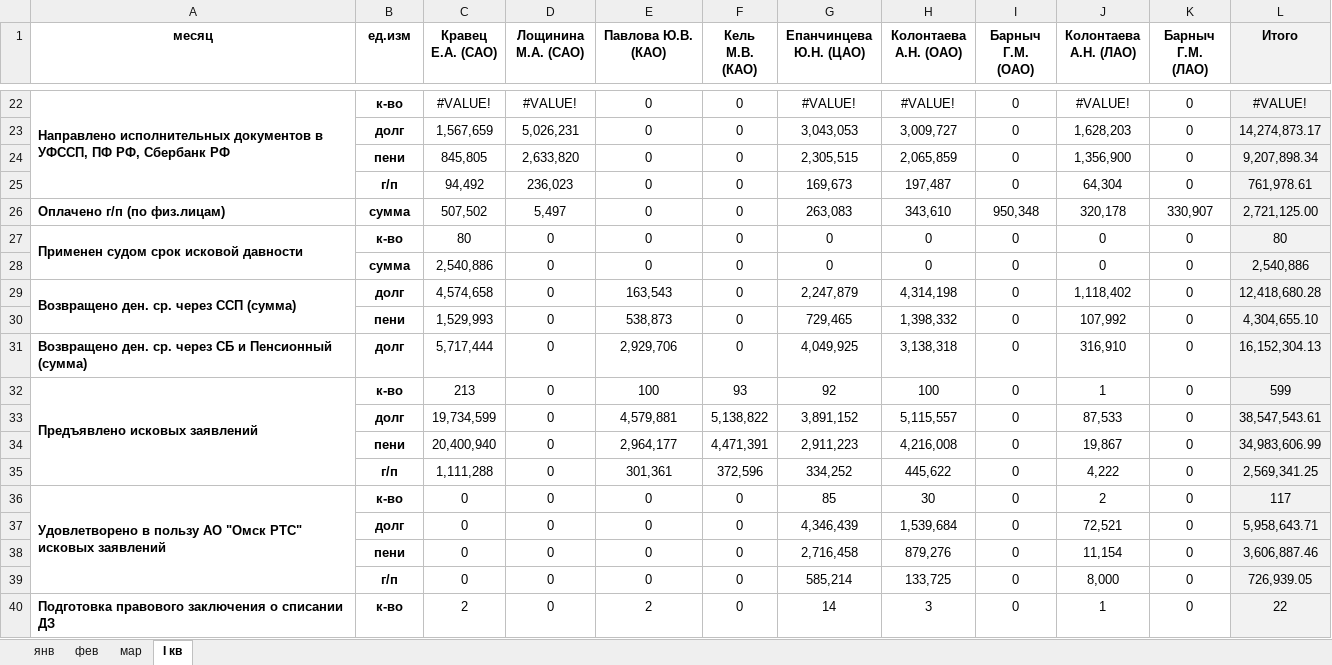
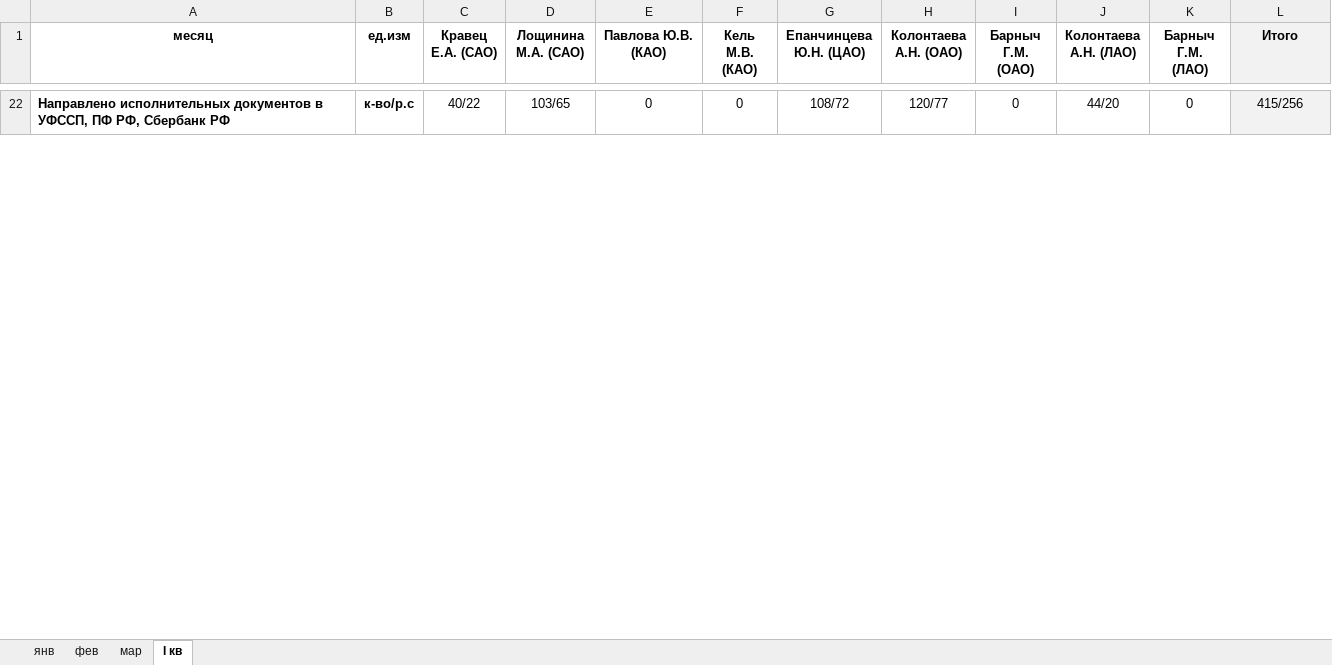
Before and after one commit to xissay13-gif/111111, an Excel workbook: Отчет_Проект.xlsx, sheet I кв, drawn as a sheet; only a part is shown, gaps mark what is left out; values as stored, in another font and other column widths than the file's, no borders; removed rows and columns are numbered as before the commit, all else as after; the diff covers the shown part only; the diff names each change by its address in the sheet, - before the commit and + after, or states it on an @@ line.

```diff
--- a/Отчет_Проект.xlsx (sheet I кв)
+++ b/Отчет_Проект.xlsx (sheet I кв)
-B22 (ед.изм): к-во
+B22 (ед.изм): к-во/р.с
-C22 (Кравец Е.А. (САО)): #VALUE!
+C22 (Кравец Е.А. (САО)): 40/22
-D22 (Лощинина М.А. (САО)): #VALUE!
+D22 (Лощинина М.А. (САО)): 103/65
-G22 (Епанчинцева Ю.Н. (ЦАО)): #VALUE!
+G22 (Епанчинцева Ю.Н. (ЦАО)): 108/72
-H22 (Колонтаева А.Н. (ОАО)): #VALUE!
+H22 (Колонтаева А.Н. (ОАО)): 120/77
-J22 (Колонтаева А.Н. (ЛАО)): #VALUE!
+J22 (Колонтаева А.Н. (ЛАО)): 44/20
-L22 (Итого): #VALUE!
+L22 (Итого): 415/256
-row 23:  | долг | 1,567,659 | 5,026,231 | 0 | 0 | 3,043,053 | 3,009,727 | 0 | 1,628,203 | 0 | 14,274,873.17
-row 24:  | пени | 845,805 | 2,633,820 | 0 | 0 | 2,305,515 | 2,065,859 | 0 | 1,356,900 | 0 | 9,207,898.34
-row 25:  | г/п | 94,492 | 236,023 | 0 | 0 | 169,673 | 197,487 | 0 | 64,304 | 0 | 761,978.61
-row 26: Оплачено г/п (по физ.лицам) | сумма | 507,502 | 5,497 | 0 | 0 | 263,083 | 343,610 | 950,348 | 320,178 | 330,907 | 2,721,125.00
-row 27: Применен судом срок исковой давности | к-во | 80 | 0 | 0 | 0 | 0 | 0 | 0 | 0 | 0 | 80
-row 28:  | сумма | 2,540,886 | 0 | 0 | 0 | 0 | 0 | 0 | 0 | 0 | 2,540,886
-row 29: Возвращено ден. ср. через ССП (сумма) | долг | 4,574,658 | 0 | 163,543 | 0 | 2,247,879 | 4,314,198 | 0 | 1,118,402 | 0 | 12,418,680.28
-row 30:  | пени | 1,529,993 | 0 | 538,873 | 0 | 729,465 | 1,398,332 | 0 | 107,992 | 0 | 4,304,655.10
-row 31: Возвращено ден. ср. через СБ и Пенсионный (сумма) | долг | 5,717,444 | 0 | 2,929,706 | 0 | 4,049,925 | 3,138,318 | 0 | 316,910 | 0 | 16,152,304.13
-row 32: Предъявлено исковых заявлений | к-во | 213 | 0 | 100 | 93 | 92 | 100 | 0 | 1 | 0 | 599
-row 33:  | долг | 19,734,599 | 0 | 4,579,881 | 5,138,822 | 3,891,152 | 5,115,557 | 0 | 87,533 | 0 | 38,547,543.61
-row 34:  | пени | 20,400,940 | 0 | 2,964,177 | 4,471,391 | 2,911,223 | 4,216,008 | 0 | 19,867 | 0 | 34,983,606.99
-row 35:  | г/п | 1,111,288 | 0 | 301,361 | 372,596 | 334,252 | 445,622 | 0 | 4,222 | 0 | 2,569,341.25
-row 36: Удовлетворено в пользу АО "Омск РТС" исковых заявлений | к-во | 0 | 0 | 0 | 0 | 85 | 30 | 0 | 2 | 0 | 117
-row 37:  | долг | 0 | 0 | 0 | 0 | 4,346,439 | 1,539,684 | 0 | 72,521 | 0 | 5,958,643.71
-row 38:  | пени | 0 | 0 | 0 | 0 | 2,716,458 | 879,276 | 0 | 11,154 | 0 | 3,606,887.46
-row 39:  | г/п | 0 | 0 | 0 | 0 | 585,214 | 133,725 | 0 | 8,000 | 0 | 726,939.05
-row 40: Подготовка правового заключения о списании ДЗ | к-во | 2 | 0 | 2 | 0 | 14 | 3 | 0 | 1 | 0 | 22
```
Also changed, not shown: 45 added rows and 27 removed rows elsewhere in this sheet, sheet мар, sheet фев, sheet янв, formulas that keep their value.
